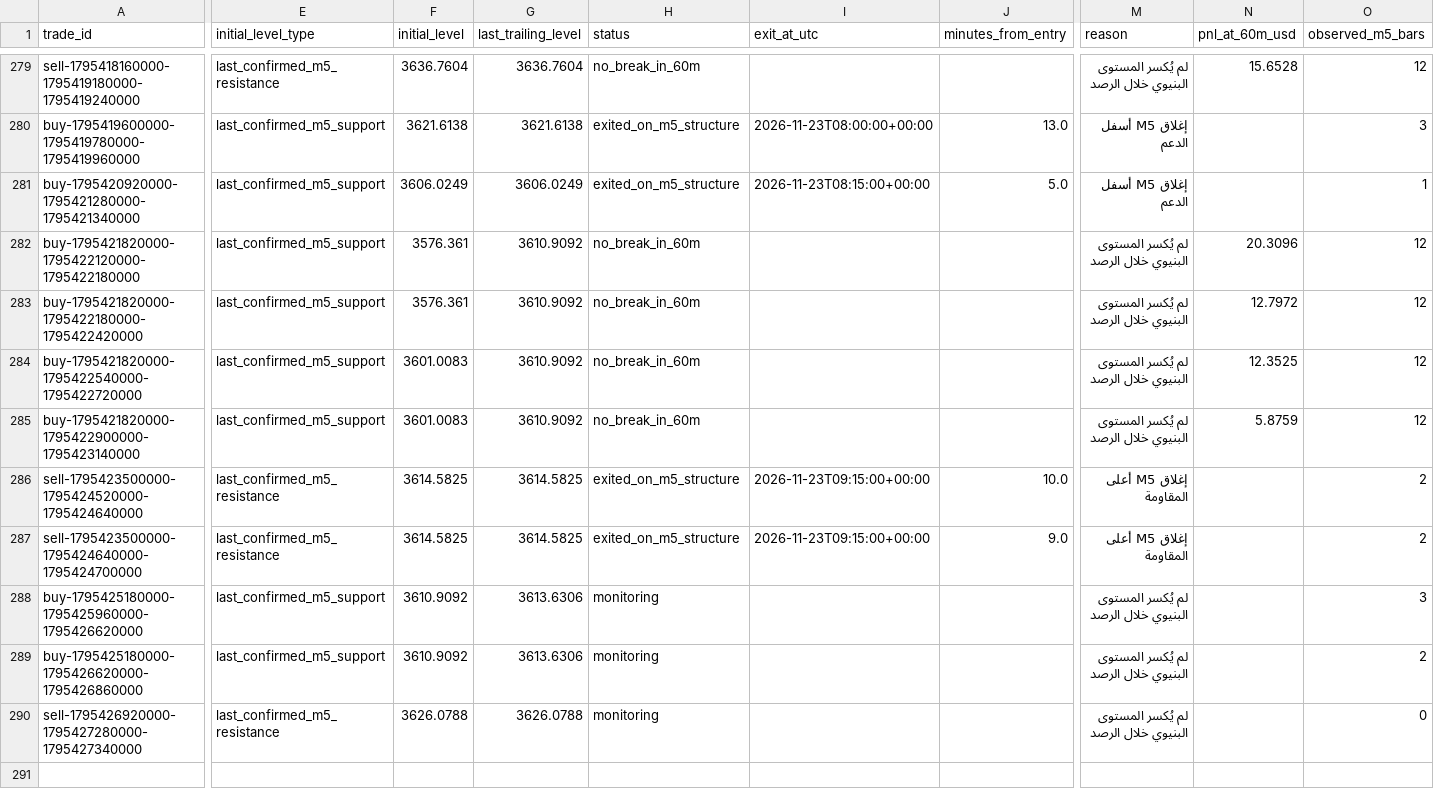
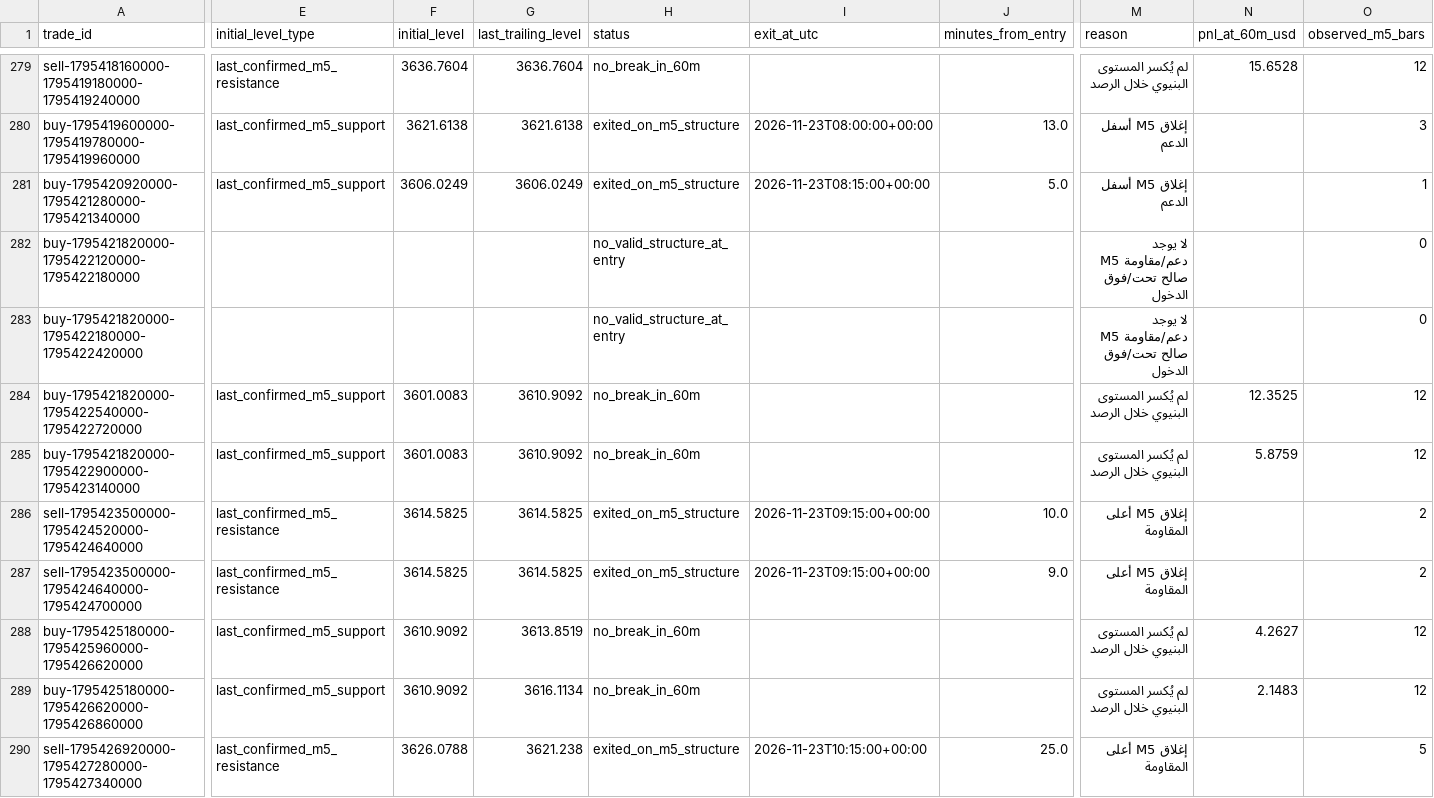
Before and after one commit to salehrbo1-cell/Alert-bot, a CSV file: research/sonic_paper/exit_rule_m5_structure.csv, drawn as a sheet; only a part is shown, gaps mark what is left out; the diff covers the shown part only; the diff names each change by its address in the sheet, - before the commit and + after, or states it on an @@ line.

```diff
--- a/research/sonic_paper/exit_rule_m5_structure.csv
+++ b/research/sonic_paper/exit_rule_m5_structure.csv
-E282:E283 (initial_level_type): last_confirmed_m5_support
+E282:E283 (initial_level_type): (empty)
-F282:F283 (initial_level): 3576.361
+F282:F283 (initial_level): (empty)
-G282:G283 (last_trailing_level): 3610.9092
+G282:G283 (last_trailing_level): (empty)
-H282:H283 (status): no_break_in_60m
+H282:H283 (status): no_valid_structure_at_entry
-M282:M283 (reason): لم يُكسر المستوى البنيوي خلال الرصد
+M282:M283 (reason): لا يوجد دعم/مقاومة M5 صالح تحت/فوق الدخول
-N282 (pnl_at_60m_usd): 20.3096
+N282 (pnl_at_60m_usd): (empty)
-O282:O283 (observed_m5_bars): 12
+O282:O283 (observed_m5_bars): 0
-N283 (pnl_at_60m_usd): 12.7972
+N283 (pnl_at_60m_usd): (empty)
-G288 (last_trailing_level): 3613.6306
+G288 (last_trailing_level): 3613.8519
-H288:H289 (status): monitoring
+H288:H289 (status): no_break_in_60m
-N288 (pnl_at_60m_usd): (empty)
+N288 (pnl_at_60m_usd): 4.2627
-O288 (observed_m5_bars): 3
+O288 (observed_m5_bars): 12
-G289 (last_trailing_level): 3613.6306
+G289 (last_trailing_level): 3616.1134
-N289 (pnl_at_60m_usd): (empty)
+N289 (pnl_at_60m_usd): 2.1483
-O289 (observed_m5_bars): 2
+O289 (observed_m5_bars): 12
-G290 (last_trailing_level): 3626.0788
+G290 (last_trailing_level): 3621.238
-H290 (status): monitoring
+H290 (status): exited_on_m5_structure
-I290 (exit_at_utc): (empty)
+I290 (exit_at_utc): 2026-11-23T10:15:00+00:00
-J290 (minutes_from_entry): (empty)
+J290 (minutes_from_entry): 25.0
-M290 (reason): لم يُكسر المستوى البنيوي خلال الرصد
+M290 (reason): إغلاق M5 أعلى المقاومة
-O290 (observed_m5_bars): 0
+O290 (observed_m5_bars): 5
```
Also changed, not shown: 9 added rows and 38 edited cells elsewhere in this file, research/sonic_paper/exit_rule_step_resistance.csv, research/sonic_paper/exit_rule_structure_break.csv, 4 other files.
